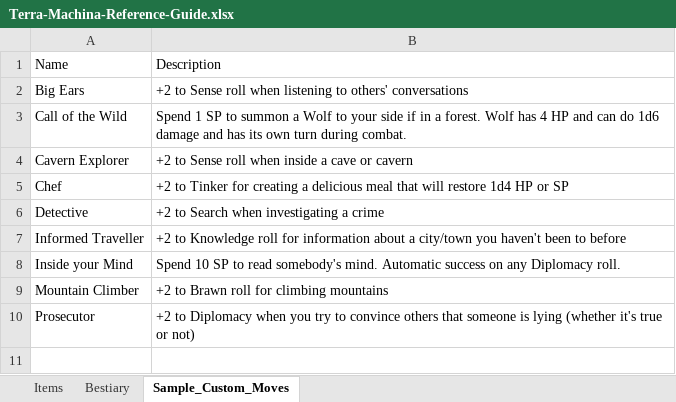
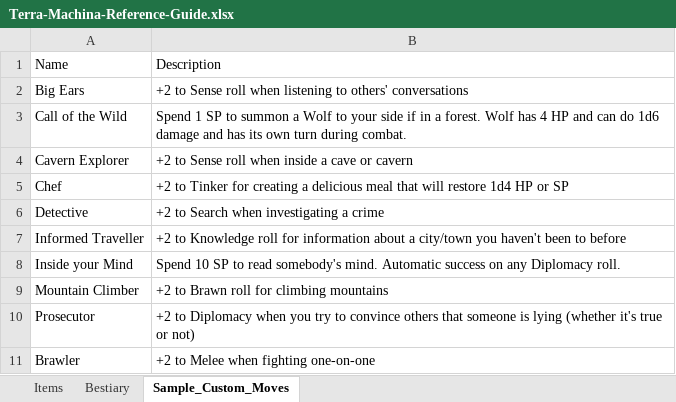
Before and after one commit to randomgeekdom/TerraMachina, an Excel workbook: site/public/Terra-Machina-Reference-Guide.xlsx, sheet Sample_Custom_Moves, drawn as a sheet; values as stored, in another font and other column widths than the file's, no borders; table styles not drawn; the diff names each change by its address in the sheet, - before the commit and + after, or states it on an @@ line.

```diff
--- a/site/public/Terra-Machina-Reference-Guide.xlsx (sheet Sample_Custom_Moves)
+++ b/site/public/Terra-Machina-Reference-Guide.xlsx (sheet Sample_Custom_Moves)
+row 11: Brawler | +2 to Melee when fighting one-on-one
```
Also changed, not shown: sheet Bestiary, sheet Items, 8 other files.
